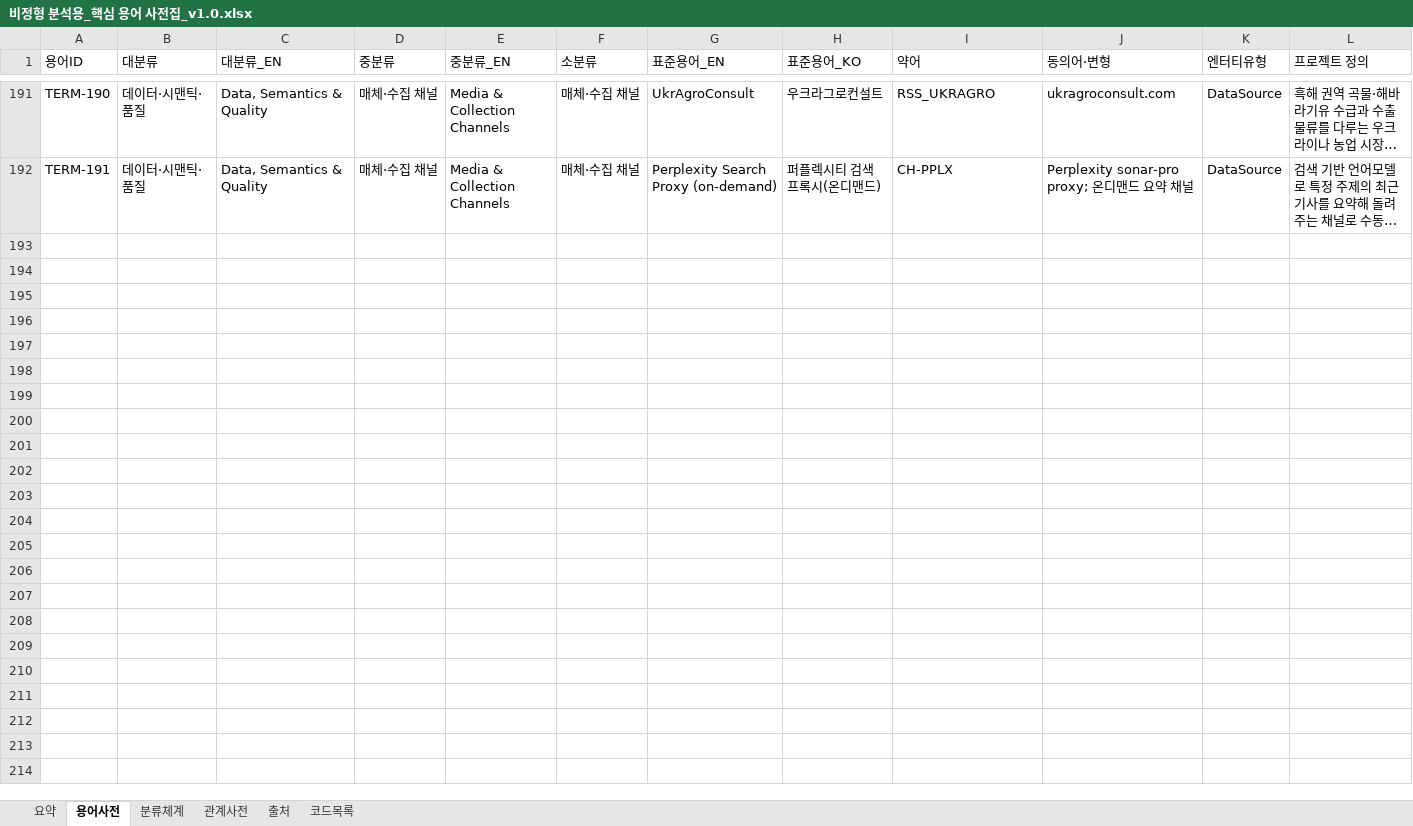
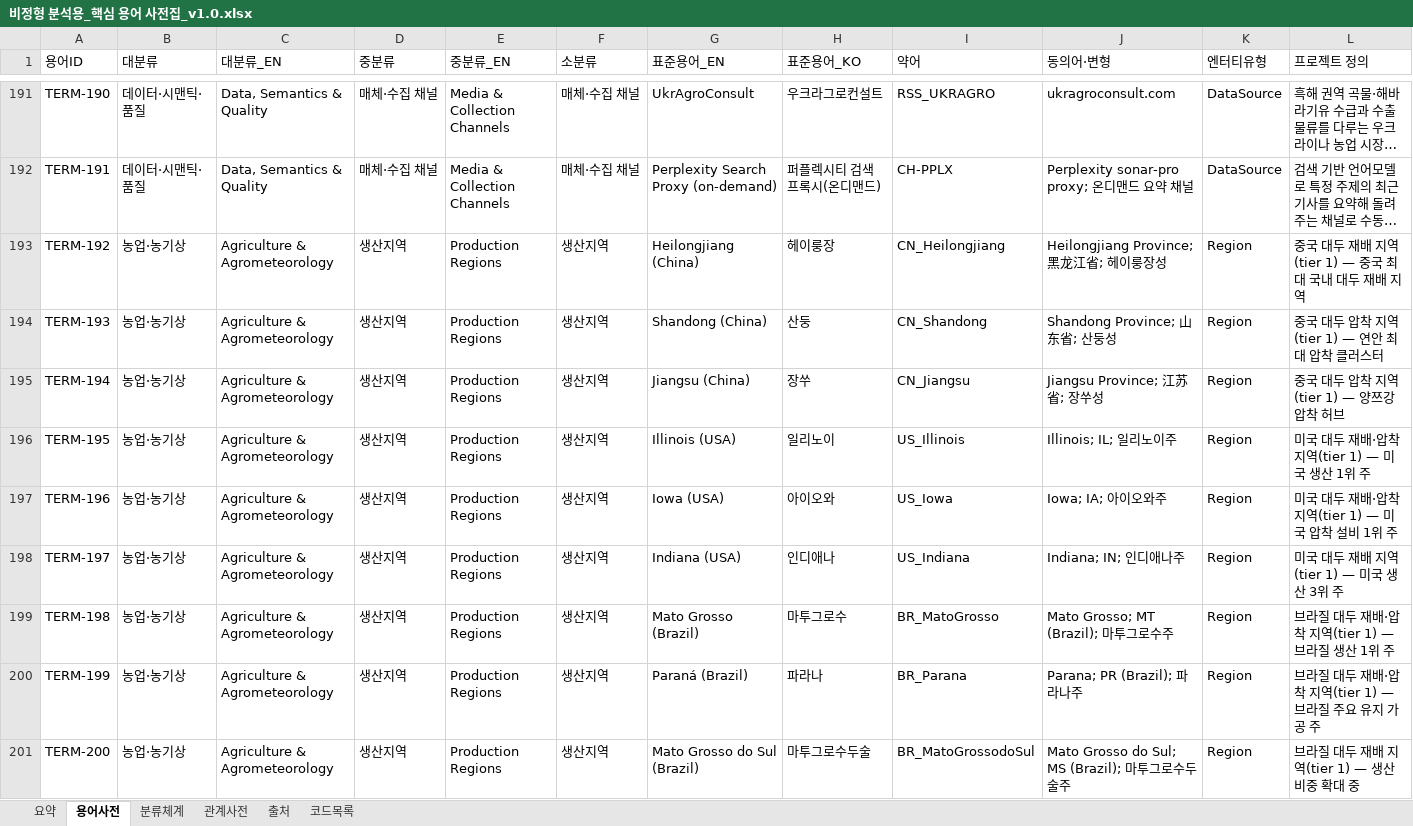
Before and after one commit to Jozosco/Nexus, an Excel workbook: data/raw/비정형 분석용_핵심 용어 사전집_v1.0.xlsx, sheet 용어사전, drawn as a sheet; only a part is shown, gaps mark what is left out; long unchanged cells end in …; values as stored, in another font and other column widths than the file's, no borders; conditional formats and table styles not drawn; rows hold the shown columns only; the diff covers the shown part only; the diff names each change by its address in the sheet, - before the commit and + after, or states it on an @@ line.

```diff
--- a/data/raw/비정형 분석용_핵심 용어 사전집_v1.0.xlsx (sheet 용어사전)
+++ b/data/raw/비정형 분석용_핵심 용어 사전집_v1.0.xlsx (sheet 용어사전)
+row 193: TERM-192 | 농업·농기상 | Agriculture & Agrometeorology | 생산지역 | Production Regions | 생산지역 | Heilongjiang (China) | 헤이룽장 | CN_Heilongjiang | Heilongjiang Province; 黑龙江省; 헤이룽장성 | Region | 중국 대두 재배 지역(tier 1) — 중국 최대 국내 대두 재배 지역
+row 194: TERM-193 | 농업·농기상 | Agriculture & Agrometeorology | 생산지역 | Production Regions | 생산지역 | Shandong (China) | 산둥 | CN_Shandong | Shandong Province; 山东省; 산둥성 | Region | 중국 대두 압착 지역(tier 1) — 연안 최대 압착 클러스터
+row 195: TERM-194 | 농업·농기상 | Agriculture & Agrometeorology | 생산지역 | Production Regions | 생산지역 | Jiangsu (China) | 장쑤 | CN_Jiangsu | Jiangsu Province; 江苏省; 장쑤성 | Region | 중국 대두 압착 지역(tier 1) — 양쯔강 압착 허브
+row 196: TERM-195 | 농업·농기상 | Agriculture & Agrometeorology | 생산지역 | Production Regions | 생산지역 | Illinois (USA) | 일리노이 | US_Illinois | Illinois; IL; 일리노이주 | Region | 미국 대두 재배·압착 지역(tier 1) — 미국 생산 1위 주
+row 197: TERM-196 | 농업·농기상 | Agriculture & Agrometeorology | 생산지역 | Production Regions | 생산지역 | Iowa (USA) | 아이오와 | US_Iowa | Iowa; IA; 아이오와주 | Region | 미국 대두 재배·압착 지역(tier 1) — 미국 압착 설비 1위 주
+row 198: TERM-197 | 농업·농기상 | Agriculture & Agrometeorology | 생산지역 | Production Regions | 생산지역 | Indiana (USA) | 인디애나 | US_Indiana | Indiana; IN; 인디애나주 | Region | 미국 대두 재배 지역(tier 1) — 미국 생산 3위 주
+row 199: TERM-198 | 농업·농기상 | Agriculture & Agrometeorology | 생산지역 | Production Regions | 생산지역 | Mato Grosso (Brazil) | 마투그로수 | BR_MatoGrosso | Mato Grosso; MT (Brazil); 마투그로수주 | Region | 브라질 대두 재배·압착 지역(tier 1) — 브라질 생산 1위 주
+row 200: TERM-199 | 농업·농기상 | Agriculture & Agrometeorology | 생산지역 | Production Regions | 생산지역 | Paraná (Brazil) | 파라나 | BR_Parana | Parana; PR (Brazil); 파라나주 | Region | 브라질 대두 재배·압착 지역(tier 1) — 브라질 주요 유지 가공 주
+row 201: TERM-200 | 농업·농기상 | Agriculture & Agrometeorology | 생산지역 | Production Regions | 생산지역 | Mato Grosso do Sul (Brazil) | 마투그로수두술 | BR_MatoGrossodoSul | Mato Grosso do Sul; MS (Brazil); 마투그로수두술주 | Region | 브라질 대두 재배 지역(tier 1) — 생산 비중 확대 중
```
Also changed, not shown: 14 added rows elsewhere in this sheet, sheet 출처, docs/handover/05_PoC_데이터_자산_목록.xlsx, 9 other files.
